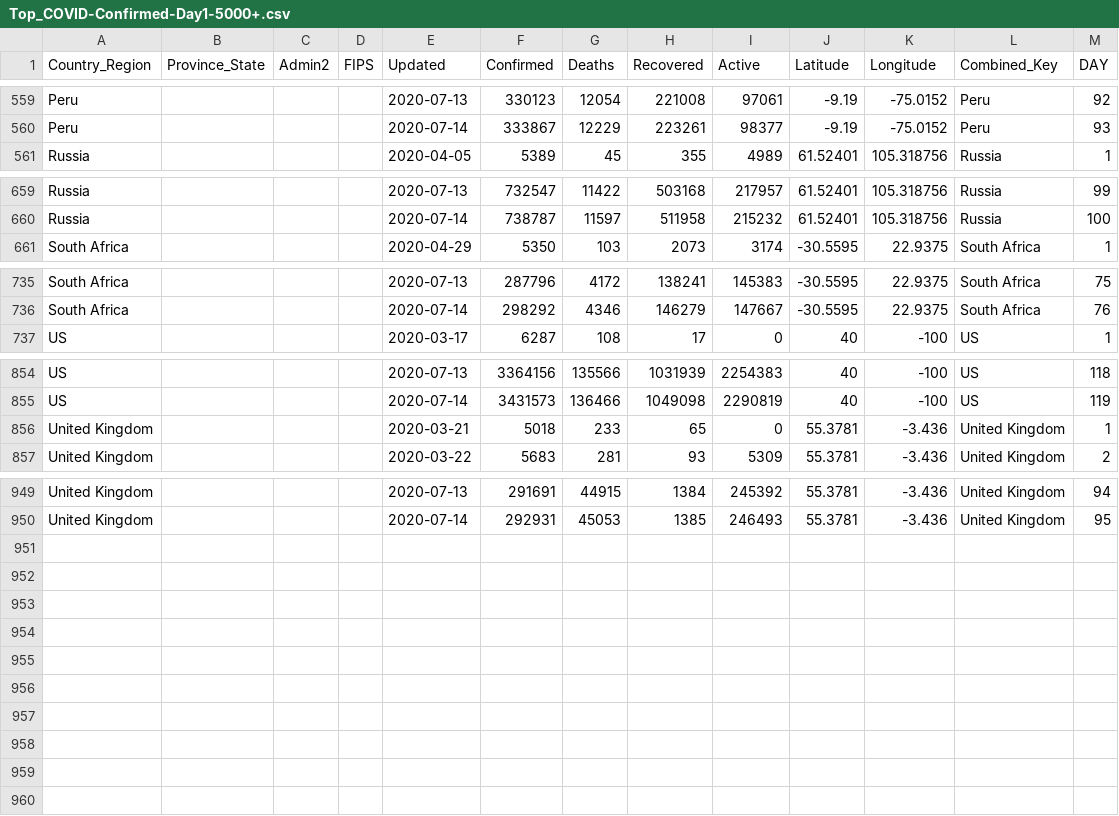
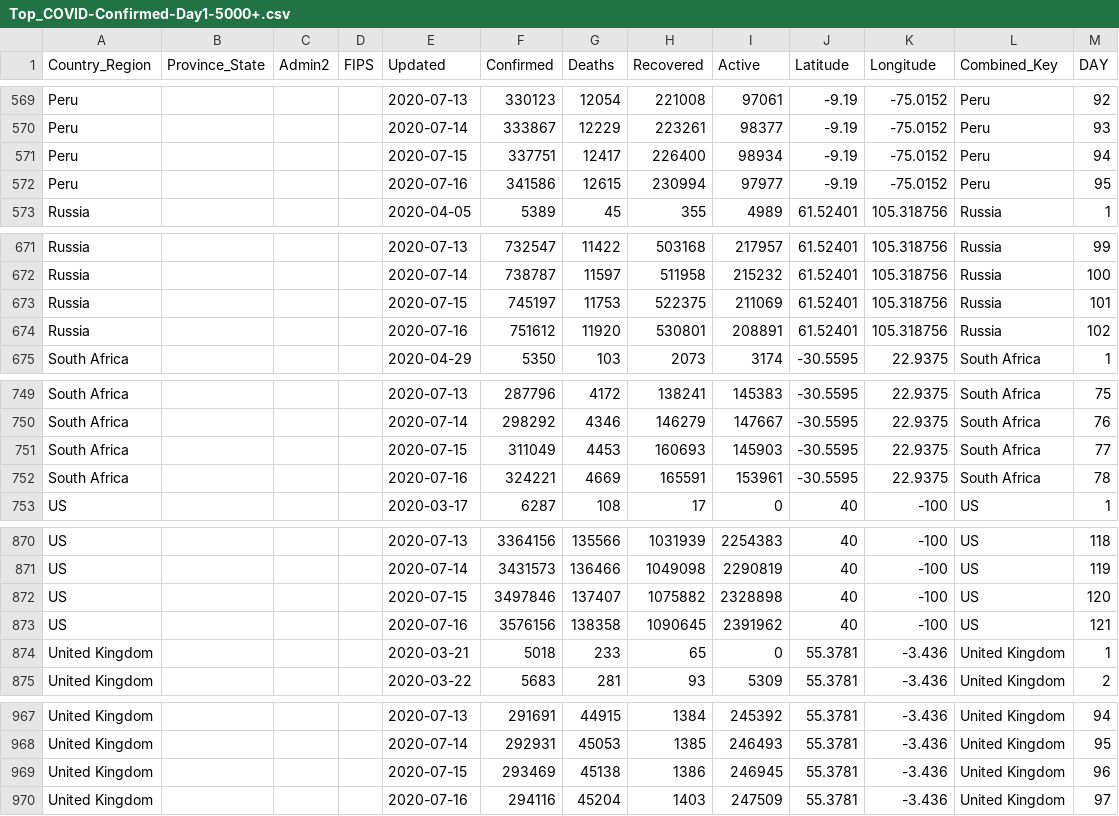
Before and after one commit to ClearsenseData/COVID-Data, a CSV file: Top_COVID-Confirmed-Day1-5000+.csv, drawn as a sheet; only a part is shown, gaps mark what is left out; the diff covers the shown part only; the diff names each change by its address in the sheet, - before the commit and + after, or states it on an @@ line.

```diff
--- a/Top_COVID-Confirmed-Day1-5000+.csv
+++ b/Top_COVID-Confirmed-Day1-5000+.csv
+row 571: Peru |  |  |  | 2020-07-15 | 337751 | 12417 | 226400 | 98934 | -9.19 | -75.0152 | Peru | 94
+row 572: Peru |  |  |  | 2020-07-16 | 341586 | 12615 | 230994 | 97977 | -9.19 | -75.0152 | Peru | 95
+row 673: Russia |  |  |  | 2020-07-15 | 745197 | 11753 | 522375 | 211069 | 61.52401 | 105.318756 | Russia | 101
+row 674: Russia |  |  |  | 2020-07-16 | 751612 | 11920 | 530801 | 208891 | 61.52401 | 105.318756 | Russia | 102
+row 751: South Africa |  |  |  | 2020-07-15 | 311049 | 4453 | 160693 | 145903 | -30.5595 | 22.9375 | South Africa | 77
+row 752: South Africa |  |  |  | 2020-07-16 | 324221 | 4669 | 165591 | 153961 | -30.5595 | 22.9375 | South Africa | 78
+row 872: US |  |  |  | 2020-07-15 | 3497846 | 137407 | 1075882 | 2328898 | 40 | -100 | US | 120
+row 873: US |  |  |  | 2020-07-16 | 3576156 | 138358 | 1090645 | 2391962 | 40 | -100 | US | 121
+row 969: United Kingdom |  |  |  | 2020-07-15 | 293469 | 45138 | 1386 | 246945 | 55.3781 | -3.436 | United Kingdom | 96
+row 970: United Kingdom |  |  |  | 2020-07-16 | 294116 | 45204 | 1403 | 247509 | 55.3781 | -3.436 | United Kingdom | 97
```
Also changed, not shown: 10 added rows elsewhere in this file, 2 other files.
